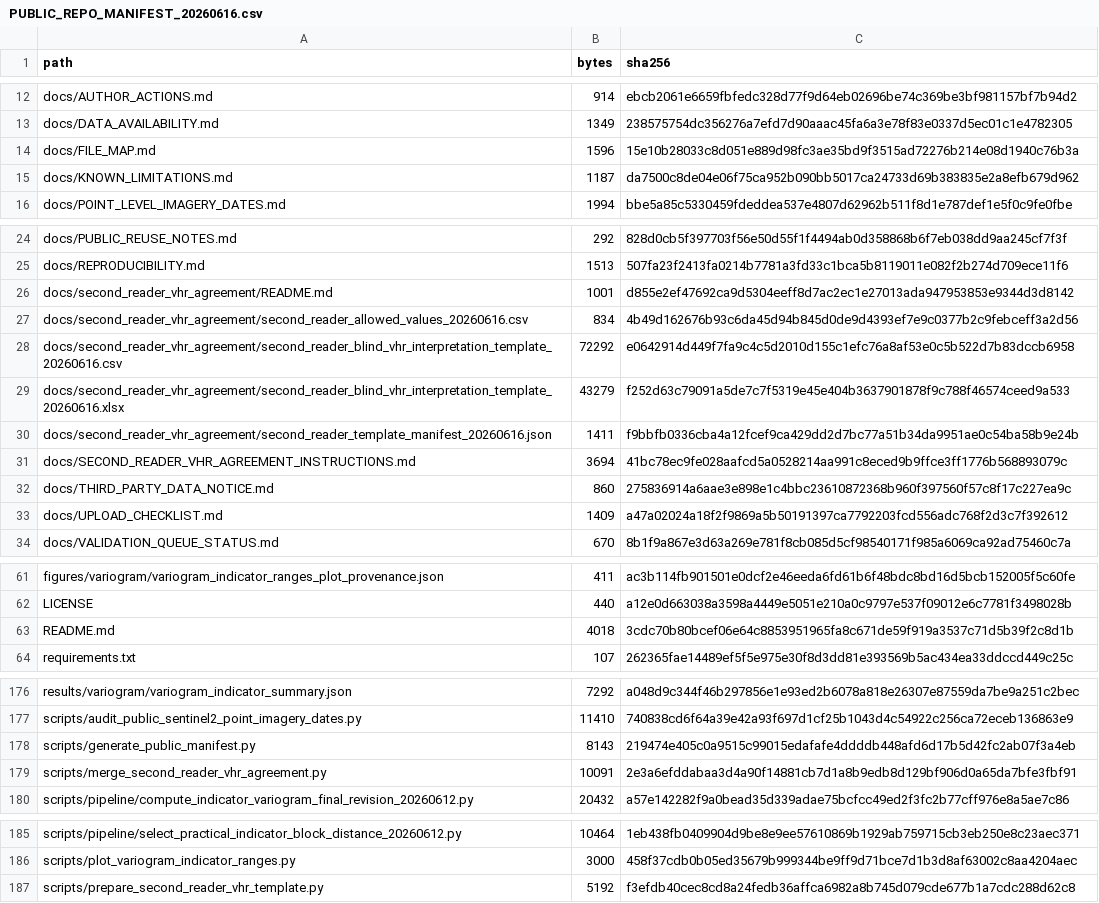
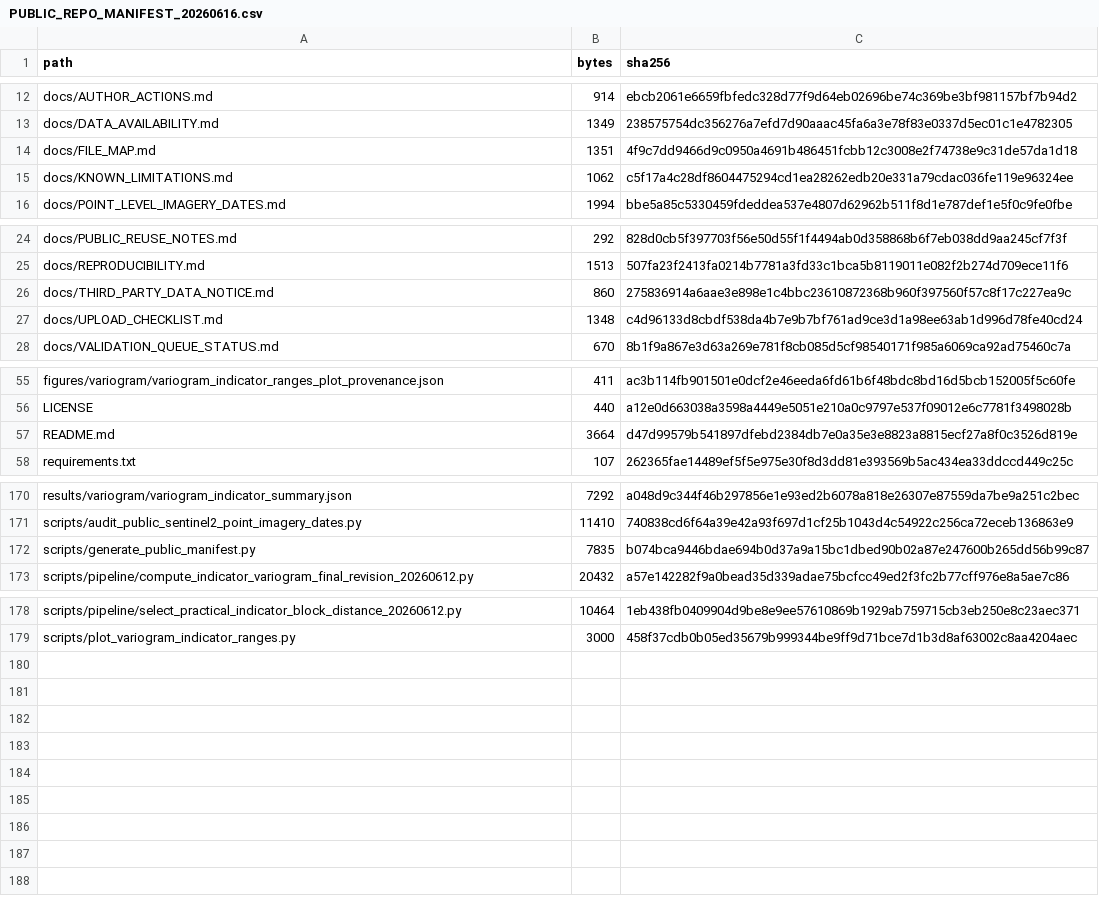
Before and after one commit to wenzhedai57-coder/spatial-validation-geoai-smallholder-mapping, a CSV file: manifests_checksums/PUBLIC_REPO_MANIFEST_20260616.csv, drawn as a sheet; only a part is shown, gaps mark what is left out.

Commit message:
Revert "Add blind second-reader VHR agreement workflow"
This reverts commit ab64fd87623d032714aa28c742ee5a9add5021bf.

```diff
--- a/manifests_checksums/PUBLIC_REPO_MANIFEST_20260616.csv
+++ b/manifests_checksums/PUBLIC_REPO_MANIFEST_20260616.csv
@@ -13,4 +13,4 @@ docs/AUTHOR_ACTIONS.md,914,ebcb2061e6659fbfedc328d77f9d64eb02696be74c369be3bf981
 docs/DATA_AVAILABILITY.md,1349,238575754dc356276a7efd7d90aaac45fa6a3e78f83e0337d5ec01c1e4782305
-docs/FILE_MAP.md,1596,15e10b28033c8d051e889d98fc3ae35bd9f3515ad72276b214e08d1940c76b3a
-docs/KNOWN_LIMITATIONS.md,1187,da7500c8de04e06f75ca952b090bb5017ca24733d69b383835e2a8efb679d962
+docs/FILE_MAP.md,1351,4f9c7dd9466d9c0950a4691b486451fcbb12c3008e2f74738e9c31de57da1d18
+docs/KNOWN_LIMITATIONS.md,1062,c5f17a4c28df8604475294cd1ea28262edb20e331a79cdac036fe119e96324ee
 docs/POINT_LEVEL_IMAGERY_DATES.md,1994,bbe5a85c5330459fdeddea537e4807d62962b511f8d1e787def1e5f0c9fe0fbe
@@ -25,10 +25,4 @@ docs/PUBLIC_REUSE_NOTES.md,292,828d0cb5f397703f56e50d55f1f4494ab0d358868b6f7eb03
 docs/REPRODUCIBILITY.md,1513,507fa23f2413fa0214b7781a3fd33c1bca5b8119011e082f2b274d709ece11f6
-docs/second_reader_vhr_agreement/README.md,1001,d855e2ef47692ca9d5304eeff8d7ac2ec1e27013ada947953853e9344d3d8142
-docs/second_reader_vhr_agreement/second_reader_allowed_values_20260616.csv,834,4b49d162676b93c6da45d94b845d0de9d4393ef7e9c0377b2c9febceff3a2d56
-docs/second_reader_vhr_agreement/second_reader_blind_vhr_interpretation_template_20260616.csv,72292,e0642914d449f7fa9c4c5d2010d155c1efc76a8af53e0c5b522d7b83dccb6958
-docs/second_reader_vhr_agreement/second_reader_blind_vhr_interpretation_template_20260616.xlsx,43279,f252d63c79091a5de7c7f5319e45e404b3637901878f9c788f46574ceed9a533
-docs/second_reader_vhr_agreement/second_reader_template_manifest_20260616.json,1411,f9bbfb0336cba4a12fcef9ca429dd2d7bc77a51b34da9951ae0c54ba58b9e24b
-docs/SECOND_READER_VHR_AGREEMENT_INSTRUCTIONS.md,3694,41bc78ec9fe028aafcd5a0528214aa991c8eced9b9ffce3ff1776b568893079c
 docs/THIRD_PARTY_DATA_NOTICE.md,860,275836914a6aae3e898e1c4bbc23610872368b960f397560f57c8f17c227ea9c
-docs/UPLOAD_CHECKLIST.md,1409,a47a02024a18f2f9869a5b50191397ca7792203fcd556adc768f2d3c7f392612
+docs/UPLOAD_CHECKLIST.md,1348,c4d96133d8cbdf538da4b7e9b7bf761ad9ce3d1a98ee63ab1d996d78fe40cd24
 docs/VALIDATION_QUEUE_STATUS.md,670,8b1f9a867e3d63a269e781f8cb085d5cf98540171f985a6069ca92ad75460c7a
@@ -62,3 +56,3 @@ figures/variogram/variogram_indicator_ranges_plot_provenance.json,411,ac3b114fb9
 LICENSE,440,a12e0d663038a3598a4449e5051e210a0c9797e537f09012e6c7781f3498028b
-README.md,4018,3cdc70b80bcef06e64c8853951965fa8c671de59f919a3537c71d5b39f2c8d1b
+README.md,3664,d47d99579b541897dfebd2384db7e0a35e3e8823a8815ecf27a8f0c3526d819e
 requirements.txt,107,262365fae14489ef5f5e975e30f8d3dd81e393569b5ac434ea33ddccd449c25c
@@ -177,4 +171,3 @@ results/variogram/variogram_indicator_summary.json,7292,a048d9c344f46b297856e1e9
 scripts/audit_public_sentinel2_point_imagery_dates.py,11410,740838cd6f64a39e42a93f697d1cf25b1043d4c54922c256ca72eceb136863e9
-scripts/generate_public_manifest.py,8143,219474e405c0a9515c99015edafafe4ddddb448afd6d17b5d42fc2ab07f3a4eb
-scripts/merge_second_reader_vhr_agreement.py,10091,2e3a6efddabaa3d4a90f14881cb7d1a8b9edb8d129bf906d0a65da7bfe3fbf91
+scripts/generate_public_manifest.py,7835,b074bca9446bdae694b0d37a9a15bc1dbed90b02a87e247600b265dd56b99c87
 scripts/pipeline/compute_indicator_variogram_final_revision_20260612.py,20432,a57e142282f9a0bead35d339adae75bcfcc49ed2f3fc2b77cff976e8a5ae7c86
@@ -186,2 +179 @@ scripts/pipeline/select_practical_indicator_block_distance_20260612.py,10464,1eb
 scripts/plot_variogram_indicator_ranges.py,3000,458f37cdb0b05ed35679b999344be9ff9d71bce7d1b3d8af63002c8aa4204aec
-scripts/prepare_second_reader_vhr_template.py,5192,f3efdb40cec8cd8a24fedb36affca6982a8b745d079cde677b1a7cdc288d62c8
```
Also changed, not shown: 15 other files.
